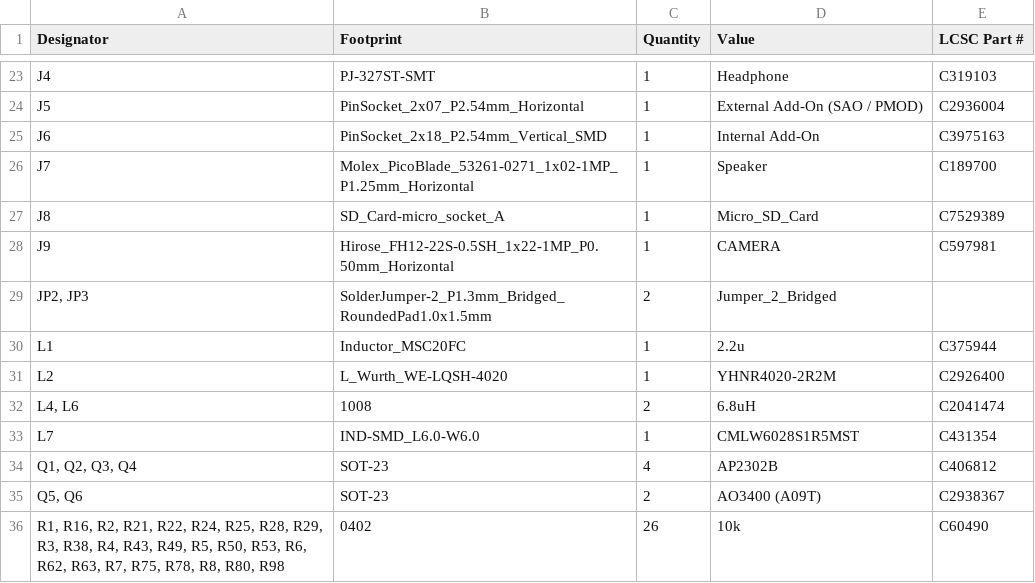
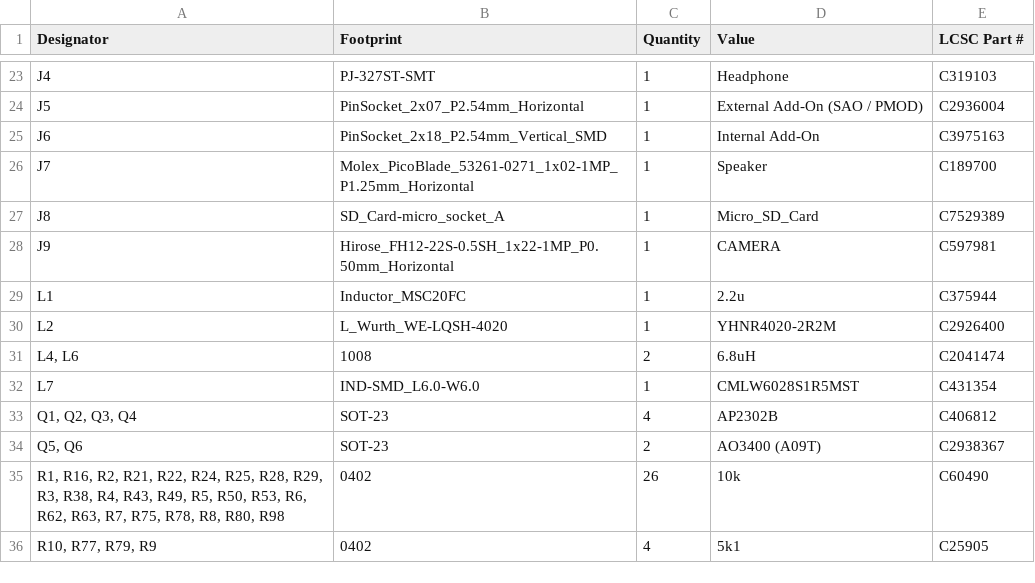
Before and after one commit to badgeteam/why2025-hardware, a CSV file: production/bom.csv, drawn as a sheet; only a part is shown, gaps mark what is left out; the shorter side is filled out with more unchanged rows; the diff names each change by its address in the sheet, - before the commit and + after, or states it on an @@ line.

```diff
--- a/production/bom.csv
+++ b/production/bom.csv
-row 29: JP2, JP3 | SolderJumper-2_P1.3mm_Bridged_RoundedPad1.0x1.5mm | 2 | Jumper_2_Bridged
```
Also changed, not shown: production/designators.csv, production/positions.csv, 10 other files.
